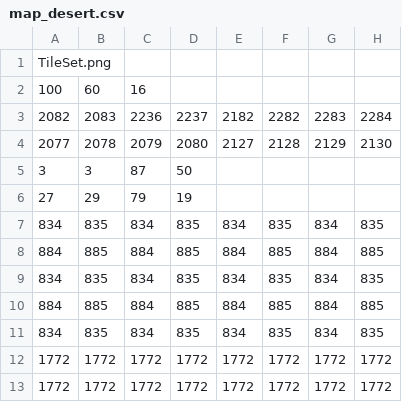
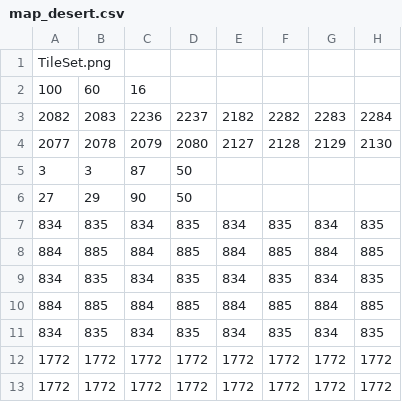
Before and after one commit to paoloearth/Shooter, a CSV file: src/main/resources/map_desert.csv, drawn as a sheet; only a part is shown; the diff names each change by its address in the sheet, - before the commit and + after, or states it on an @@ line.

```diff
--- a/src/main/resources/map_desert.csv
+++ b/src/main/resources/map_desert.csv
-C6: 79
+C6: 90
-D6: 19
+D6: 50
```
Also changed, not shown: 4 other files.
